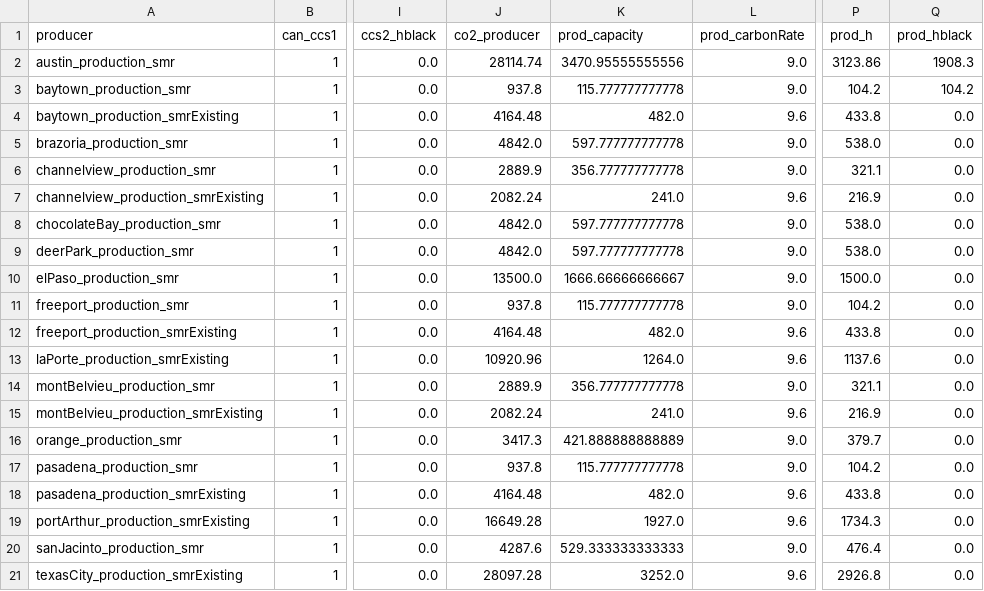
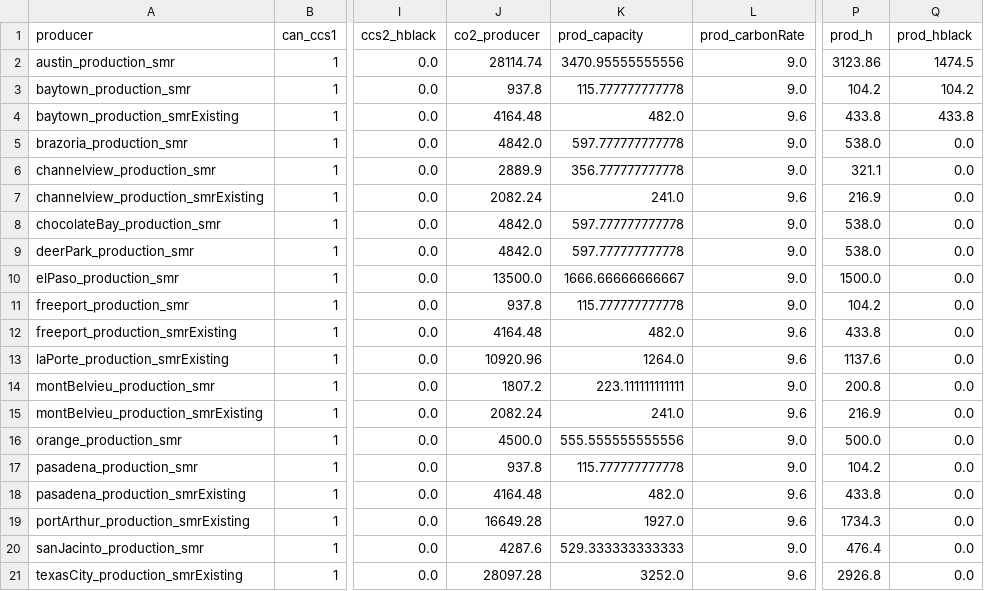
Before and after one commit to webber-energy-group/HOwDI, a CSV file: data/base/outputs/production.csv, drawn as a sheet; only a part is shown, gaps mark what is left out; the diff names each change by its address in the sheet, - before the commit and + after, or states it on an @@ line.

```diff
--- a/data/base/outputs/production.csv
+++ b/data/base/outputs/production.csv
-Q2 (prod_hblack): 1908.3
+Q2 (prod_hblack): 1474.5
-Q4 (prod_hblack): 0.0
+Q4 (prod_hblack): 433.8
-J14 (co2_producer): 2889.9
+J14 (co2_producer): 1807.2
-K14 (prod_capacity): 356.777777777778
+K14 (prod_capacity): 223.111111111111
-P14 (prod_h): 321.1
+P14 (prod_h): 200.8
-J16 (co2_producer): 3417.3
+J16 (co2_producer): 4500.0
-K16 (prod_capacity): 421.888888888889
+K16 (prod_capacity): 555.555555555556
-P16 (prod_h): 379.7
+P16 (prod_h): 500.0
```
Also changed, not shown: data/base/inputs/texas_arcs.csv, data/base/outputs/conversion.csv, 8 other files.
